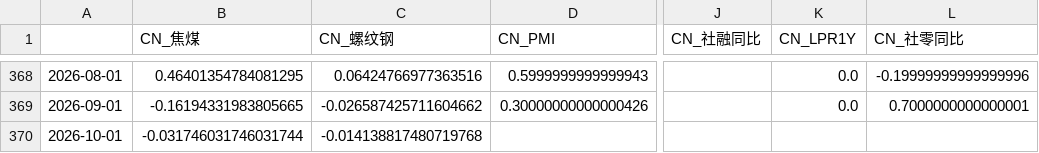
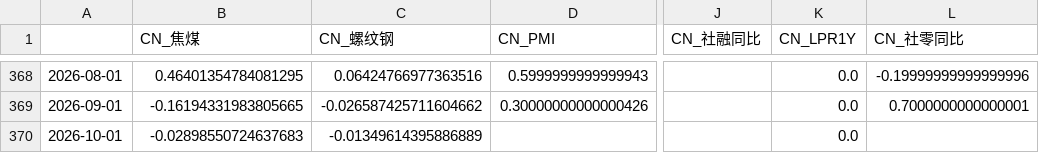
Before and after one commit to a9f7/xueqiuyaoshen, a CSV file: data/cn_macro_factors.csv, drawn as a sheet; only a part is shown, gaps mark what is left out; the diff names each change by its address in the sheet, - before the commit and + after, or states it on an @@ line.

Commit message:
chore: ETF申赎+看板刷新

```diff
--- a/data/cn_macro_factors.csv
+++ b/data/cn_macro_factors.csv
-B370 (CN_焦煤): -0.031746031746031744
+B370 (CN_焦煤): -0.02898550724637683
-C370 (CN_螺纹钢): -0.014138817480719768
+C370 (CN_螺纹钢): -0.01349614395886889
-K370 (CN_LPR1Y): (empty)
+K370 (CN_LPR1Y): 0.0
```
